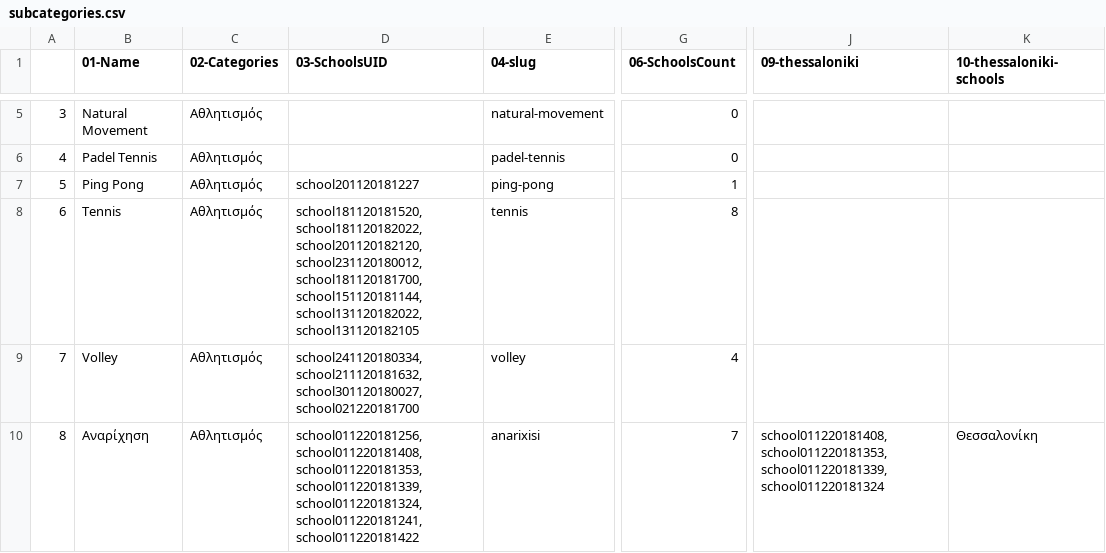
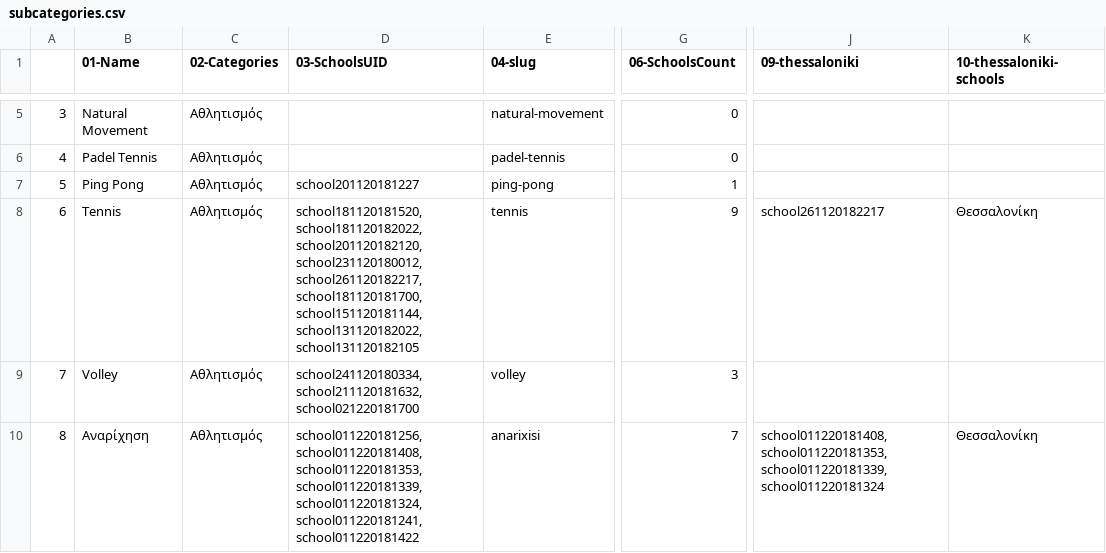
Before and after one commit to dimitrisdervas/activekoala2, a CSV file: csv/google/subcategories.csv, drawn as a sheet; only a part is shown, gaps mark what is left out; the diff covers the shown part only; the diff names each change by its address in the sheet, - before the commit and + after, or states it on an @@ line.

```diff
--- a/csv/google/subcategories.csv
+++ b/csv/google/subcategories.csv
-D8 (03-SchoolsUID): school181120181520,school181120182022,school201120182120,school231120180012,school181120181700,school151120181144,school131120182022,school131120182105
+D8 (03-SchoolsUID): school181120181520,school181120182022,school201120182120,school231120180012,school261120182217,school181120181700,school151120181144,school131120182022,school131120182105
-G8 (06-SchoolsCount): 8
+G8 (06-SchoolsCount): 9
-J8 (09-thessaloniki): (empty)
+J8 (09-thessaloniki): school261120182217
-K8 (10-thessaloniki-schools): (empty)
+K8 (10-thessaloniki-schools): Θεσσαλονίκη
-D9 (03-SchoolsUID): school241120180334,school211120181632,school301120180027,school021220181700
+D9 (03-SchoolsUID): school241120180334,school211120181632,school021220181700
-G9 (06-SchoolsCount): 4
+G9 (06-SchoolsCount): 3
```
Also changed, not shown: 60 edited cells elsewhere in this file, csv/google/categories.csv, csv/google/organizations.csv, 4 other files.
